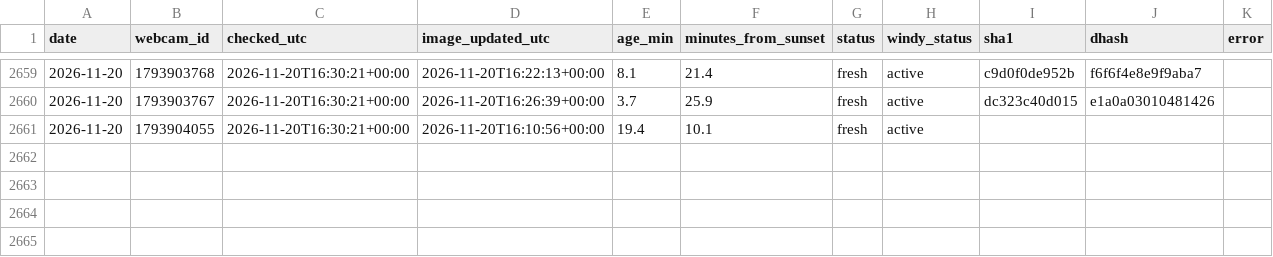
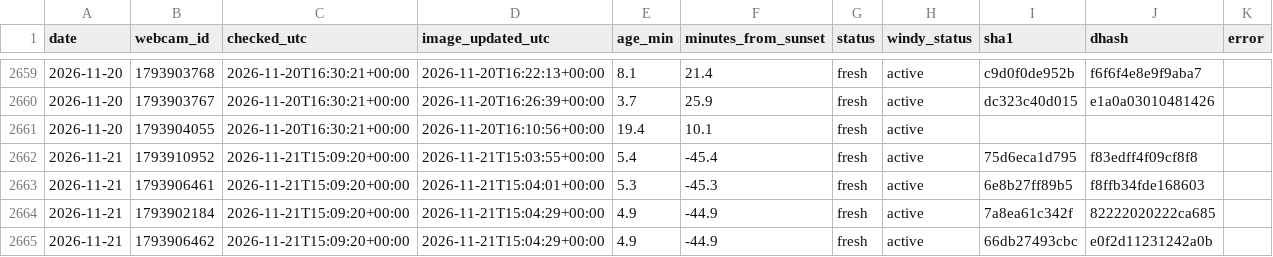
Before and after one commit to Ratila67/abendrot, a CSV file: data/truth/fetches.csv, drawn as a sheet; only a part is shown, gaps mark what is left out; the diff names each change by its address in the sheet, - before the commit and + after, or states it on an @@ line.

```diff
--- a/data/truth/fetches.csv
+++ b/data/truth/fetches.csv
+row 2662: 2026-11-21 | 1793910952 | 2026-11-21T15:09:20+00:00 | 2026-11-21T15:03:55+00:00 | 5.4 | -45.4 | fresh | active | 75d6eca1d795 | f83edff4f09cf8f8
+row 2663: 2026-11-21 | 1793906461 | 2026-11-21T15:09:20+00:00 | 2026-11-21T15:04:01+00:00 | 5.3 | -45.3 | fresh | active | 6e8b27ff89b5 | f8ffb34fde168603
+row 2664: 2026-11-21 | 1793902184 | 2026-11-21T15:09:20+00:00 | 2026-11-21T15:04:29+00:00 | 4.9 | -44.9 | fresh | active | 7a8ea61c342f | 82222020222ca685
+row 2665: 2026-11-21 | 1793906462 | 2026-11-21T15:09:20+00:00 | 2026-11-21T15:04:29+00:00 | 4.9 | -44.9 | fresh | active | 66db27493cbc | e0f2d11231242a0b
```
Also changed, not shown: data/truth/captures.csv.
